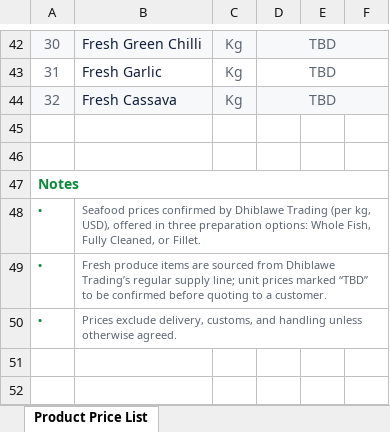
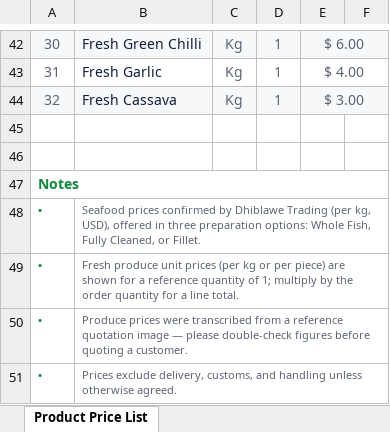
Before and after one commit to Culuska/Dhiblawertrading, an Excel workbook: pricelist/Dhiblawe-Trading-Product-Price-List.xlsx, sheet Product Price List, drawn as a sheet; only a part is shown, gaps mark what is left out; values as stored, in another font and other column widths than the file's, no borders; removed rows and columns are numbered as before the commit, all else as after; the diff covers the shown part only; the diff names each change by its address in the sheet, - before the commit and + after, or states it on an @@ line.

```diff
--- a/pricelist/Dhiblawe-Trading-Product-Price-List.xlsx (sheet Product Price List)
+++ b/pricelist/Dhiblawe-Trading-Product-Price-List.xlsx (sheet Product Price List)
-D42:D44: TBD
+D42:D44: 1
-D42:F42 merged
-E42: (empty)
+E42: $ 6.00
+E42:F42 merged
-D43:F43 merged
-E43: (empty)
+E43: $ 4.00
+E43:F43 merged
-D44:F44 merged
-E44: (empty)
+E44: $ 3.00
+E44:F44 merged
-B49: Fresh produce items are sourced from Dhiblawe Trading’s regular supply line; unit prices marked “TBD” to be confirmed before quoting to a customer.
+B49: Fresh produce unit prices (per kg or per piece) are shown for a reference quantity of 1; multiply by the order quantity for a line total.
+row 50: • | Produce prices were transcribed from a reference quotation image — please double-check figures before quoting a customer.
```
Also changed, not shown: 42 edited cells, cell formats, merged cells and row numbers in column A elsewhere in this sheet.
